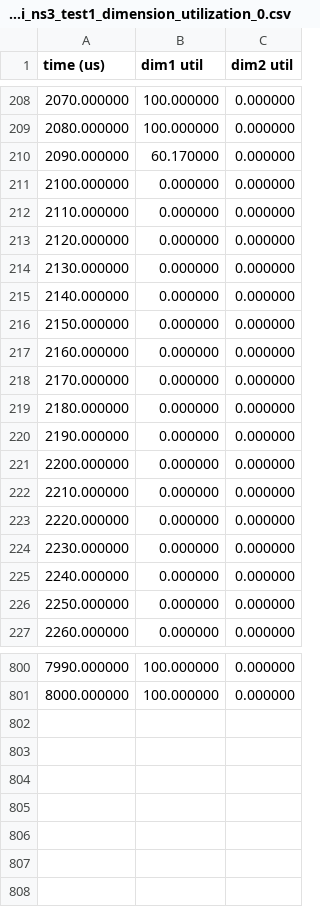
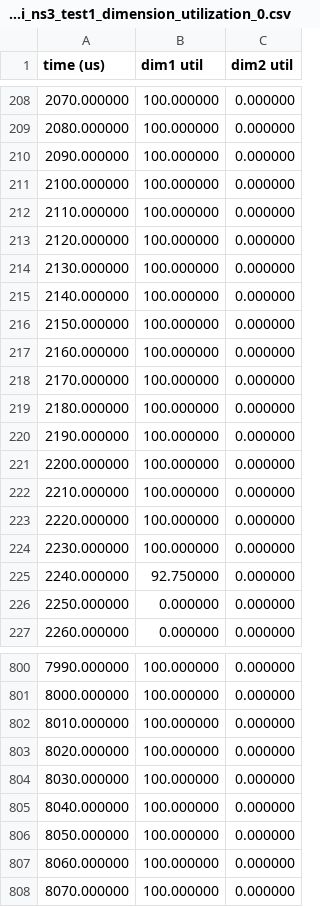
Before and after one commit to liecn/SimAI, a CSV file: simai_ns3_test1_dimension_utilization_0.csv, drawn as a sheet; only a part is shown, gaps mark what is left out; the diff covers the shown part only.

```diff
--- a/simai_ns3_test1_dimension_utilization_0.csv
+++ b/simai_ns3_test1_dimension_utilization_0.csv
@@ -209,18 +209,18 @@
 2080.000000,100.000000,0.000000,
-2090.000000,60.170000,0.000000,
-2100.000000,0.000000,0.000000,
-2110.000000,0.000000,0.000000,
-2120.000000,0.000000,0.000000,
-2130.000000,0.000000,0.000000,
-2140.000000,0.000000,0.000000,
-2150.000000,0.000000,0.000000,
-2160.000000,0.000000,0.000000,
-2170.000000,0.000000,0.000000,
-2180.000000,0.000000,0.000000,
-2190.000000,0.000000,0.000000,
-2200.000000,0.000000,0.000000,
-2210.000000,0.000000,0.000000,
-2220.000000,0.000000,0.000000,
-2230.000000,0.000000,0.000000,
-2240.000000,0.000000,0.000000,
+2090.000000,100.000000,0.000000,
+2100.000000,100.000000,0.000000,
+2110.000000,100.000000,0.000000,
+2120.000000,100.000000,0.000000,
+2130.000000,100.000000,0.000000,
+2140.000000,100.000000,0.000000,
+2150.000000,100.000000,0.000000,
+2160.000000,100.000000,0.000000,
+2170.000000,100.000000,0.000000,
+2180.000000,100.000000,0.000000,
+2190.000000,100.000000,0.000000,
+2200.000000,100.000000,0.000000,
+2210.000000,100.000000,0.000000,
+2220.000000,100.000000,0.000000,
+2230.000000,100.000000,0.000000,
+2240.000000,92.750000,0.000000,
 2250.000000,0.000000,0.000000,
@@ -801 +801,8 @@
 8000.000000,100.000000,0.000000,
+8010.000000,100.000000,0.000000,
+8020.000000,100.000000,0.000000,
+8030.000000,100.000000,0.000000,
+8040.000000,100.000000,0.000000,
+8050.000000,100.000000,0.000000,
+8060.000000,100.000000,0.000000,
+8070.000000,100.000000,0.000000,
```
Also changed, not shown: 16 edited cells elsewhere in this file, simai_ns3_EndToEnd.csv, 4 other files.
